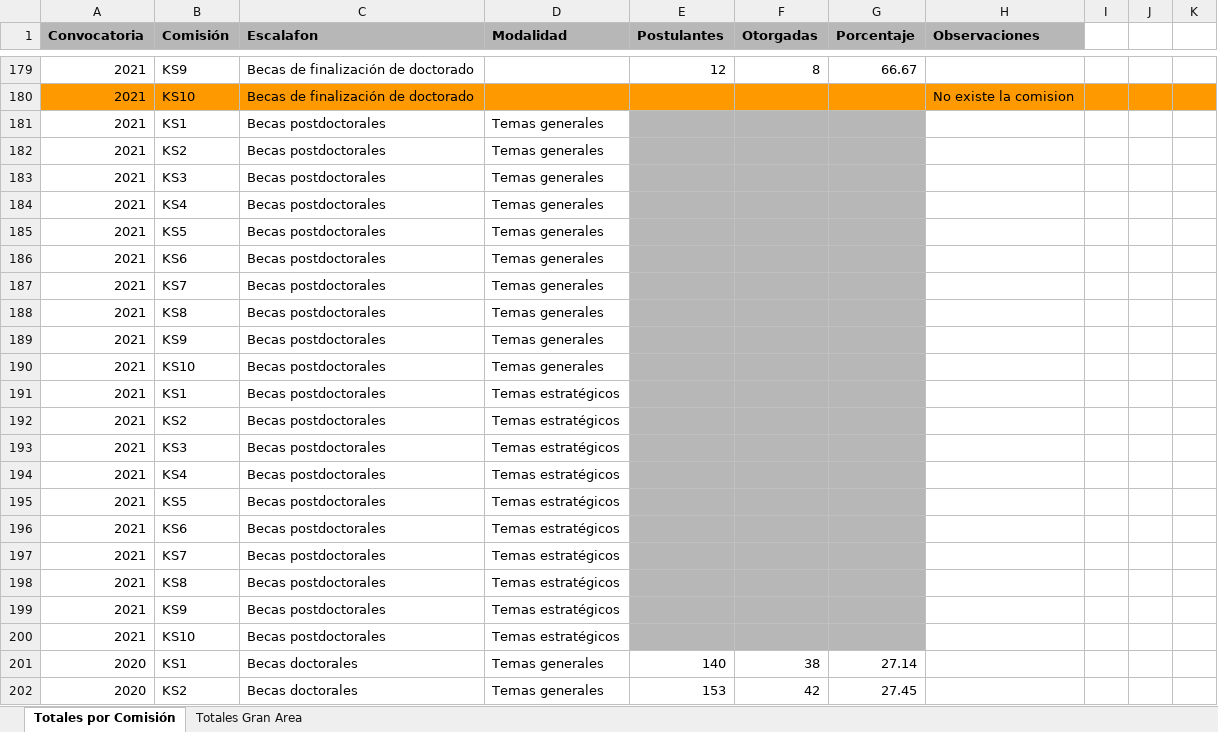
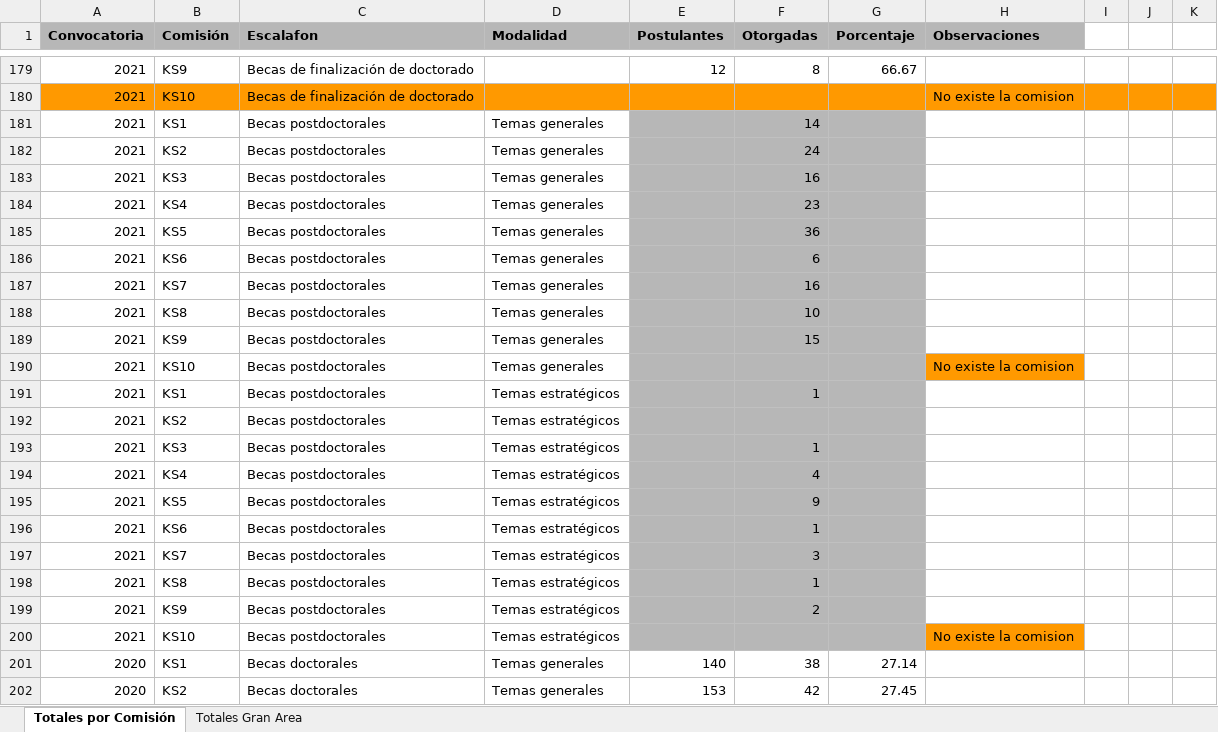
Before and after one commit to FedeGiovannetti/CONICET_serie_historica, an Excel workbook: data/Datos_serie_historica_KS_CONICET.xlsx, sheet Totales por Comisión, drawn as a sheet; only a part is shown, gaps mark what is left out; values as stored, in another font and other column widths than the file's, no borders; charts and pictures not drawn; the diff names each change by its address in the sheet, - before the commit and + after, or states it on an @@ line.

Commit message:
Agrego datos otorgadas pd 2021. Agrego nota de datos faltantes en figuras

```diff
--- a/data/Datos_serie_historica_KS_CONICET.xlsx (sheet Totales por Comisión)
+++ b/data/Datos_serie_historica_KS_CONICET.xlsx (sheet Totales por Comisión)
-F181 (Otorgadas): (empty)
+F181 (Otorgadas): 14
-F182 (Otorgadas): (empty)
+F182 (Otorgadas): 24
-F183 (Otorgadas): (empty)
+F183 (Otorgadas): 16
-F184 (Otorgadas): (empty)
+F184 (Otorgadas): 23
-F185 (Otorgadas): (empty)
+F185 (Otorgadas): 36
-F186 (Otorgadas): (empty)
+F186 (Otorgadas): 6
-F187 (Otorgadas): (empty)
+F187 (Otorgadas): 16
-F188 (Otorgadas): (empty)
+F188 (Otorgadas): 10
-F189 (Otorgadas): (empty)
+F189 (Otorgadas): 15
-H190 (Observaciones): (empty)
+H190 (Observaciones): No existe la comision
-H190 fill: none
+H190 fill: #FF9900
-F191 (Otorgadas): (empty)
+F191 (Otorgadas): 1
-F193 (Otorgadas): (empty)
+F193 (Otorgadas): 1
-F194 (Otorgadas): (empty)
+F194 (Otorgadas): 4
-F195 (Otorgadas): (empty)
+F195 (Otorgadas): 9
-F196 (Otorgadas): (empty)
+F196 (Otorgadas): 1
-F197 (Otorgadas): (empty)
+F197 (Otorgadas): 3
-F198 (Otorgadas): (empty)
+F198 (Otorgadas): 1
-F199 (Otorgadas): (empty)
+F199 (Otorgadas): 2
-H200 (Observaciones): (empty)
+H200 (Observaciones): No existe la comision
-H200 fill: none
+H200 fill: #FF9900
```
Also changed, not shown: 11 other files.
